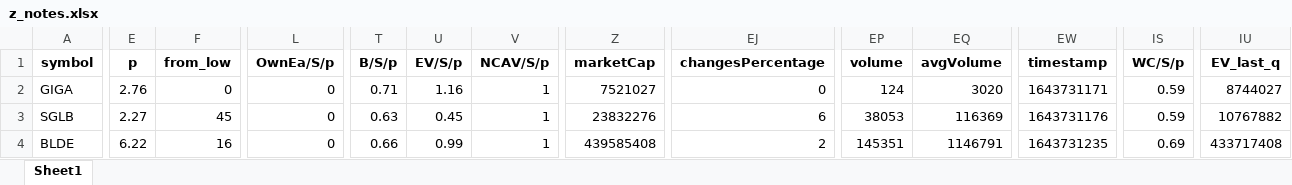
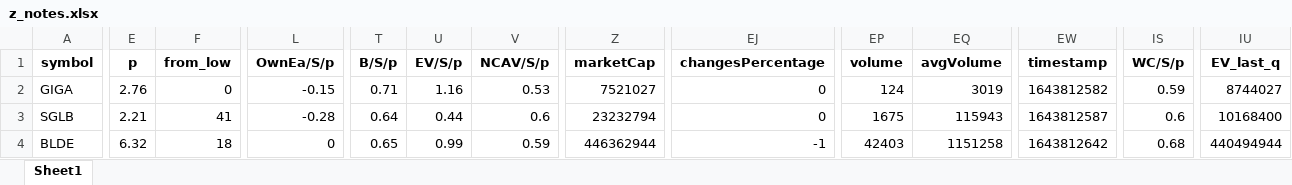
Before and after one commit to randomguy4214/poor-almanac-8, an Excel workbook: z_notes.xlsx, sheet Sheet1, drawn as a sheet; only a part is shown, gaps mark what is left out; values as stored, in another font and other column widths than the file's, no borders; the diff covers the shown part only; the diff names each change by its address in the sheet, - before the commit and + after, or states it on an @@ line.

```diff
--- a/z_notes.xlsx (sheet Sheet1)
+++ b/z_notes.xlsx (sheet Sheet1)
-L2 (OwnEa/S/p): 0
+L2 (OwnEa/S/p): -0.15
-V2 (NCAV/S/p): 1
+V2 (NCAV/S/p): 0.53
-EQ2 (avgVolume): 3020
+EQ2 (avgVolume): 3019
-EW2 (timestamp): 1643731171
+EW2 (timestamp): 1643812582
-E3 (p): 2.27
+E3 (p): 2.21
-F3 (from_low): 45
+F3 (from_low): 41
-L3 (OwnEa/S/p): 0
+L3 (OwnEa/S/p): -0.28
-T3 (B/S/p): 0.63
+T3 (B/S/p): 0.64
-U3 (EV/S/p): 0.45
+U3 (EV/S/p): 0.44
-V3 (NCAV/S/p): 1
+V3 (NCAV/S/p): 0.6
-Z3 (marketCap): 23832276
+Z3 (marketCap): 23232794
-EJ3 (changesPercentage): 6
+EJ3 (changesPercentage): 0
-EP3 (volume): 38053
+EP3 (volume): 1675
-EQ3 (avgVolume): 116369
+EQ3 (avgVolume): 115943
-EW3 (timestamp): 1643731176
+EW3 (timestamp): 1643812587
-IS3 (WC/S/p): 0.59
+IS3 (WC/S/p): 0.6
-IU3 (EV_last_q): 10767882
+IU3 (EV_last_q): 10168400
-E4 (p): 6.22
+E4 (p): 6.32
-F4 (from_low): 16
+F4 (from_low): 18
-T4 (B/S/p): 0.66
+T4 (B/S/p): 0.65
-V4 (NCAV/S/p): 1
+V4 (NCAV/S/p): 0.59
-Z4 (marketCap): 439585408
+Z4 (marketCap): 446362944
-EJ4 (changesPercentage): 2
+EJ4 (changesPercentage): -1
-EP4 (volume): 145351
+EP4 (volume): 42403
-EQ4 (avgVolume): 1146791
+EQ4 (avgVolume): 1151258
-EW4 (timestamp): 1643731235
+EW4 (timestamp): 1643812642
-IS4 (WC/S/p): 0.69
+IS4 (WC/S/p): 0.68
-IU4 (EV_last_q): 433717408
+IU4 (EV_last_q): 440494944
```
Also changed, not shown: 1 added row, 1 removed row and 70 edited cells elsewhere in this sheet, 5_df_output_filtered.xlsx, 8 other files.
